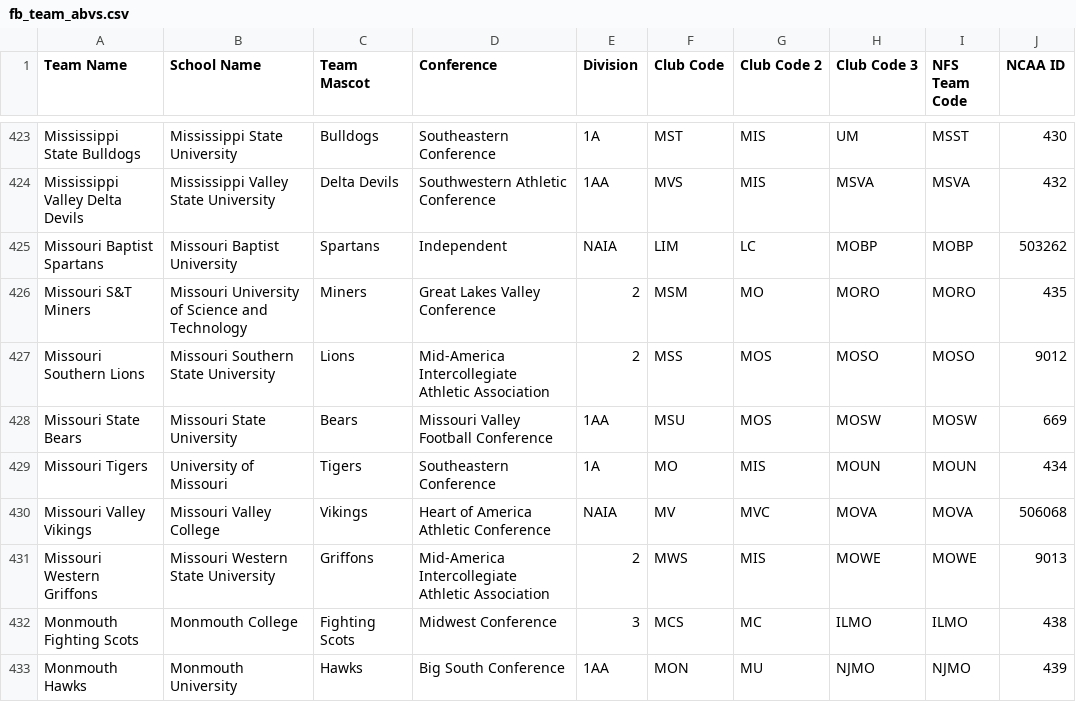
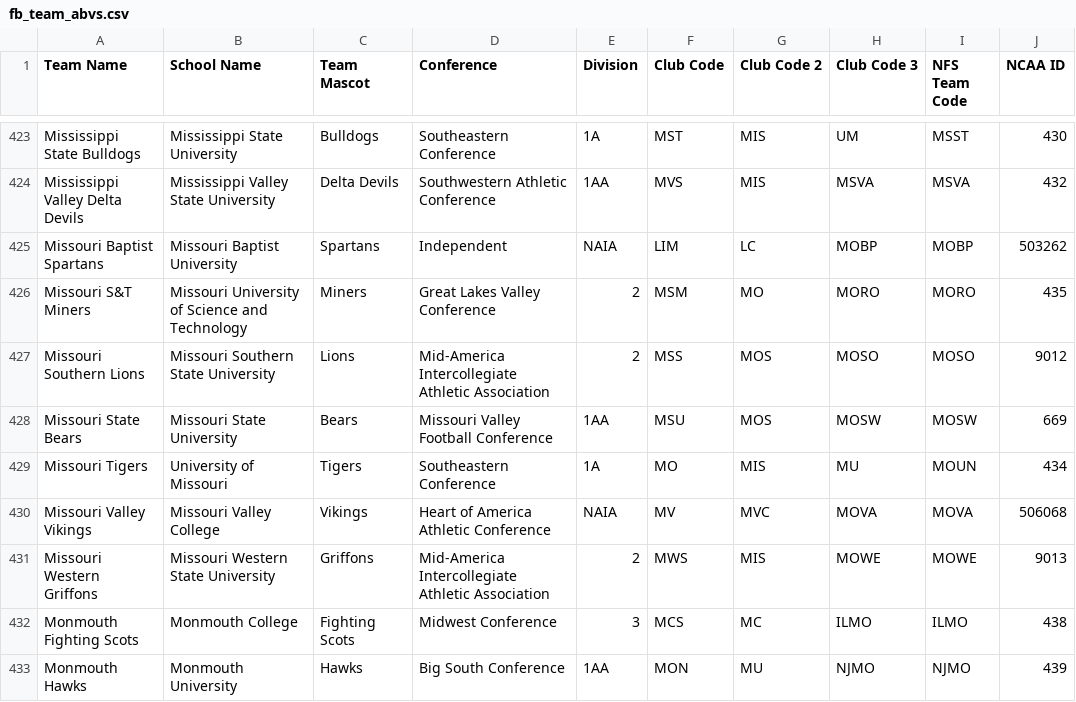
Before and after one commit to armstjc/ncaa_stats_py, a CSV file: fb_team_abvs.csv, drawn as a sheet; only a part is shown, gaps mark what is left out.

Commit message:
Updated team abreviations for the Missouri Tigers

```diff
--- a/fb_team_abvs.csv
+++ b/fb_team_abvs.csv
@@ -428,3 +428,3 @@ Missouri Southern Lions,Missouri Southern State University,Lions,Mid-America Int
 Missouri State Bears,Missouri State University,Bears,Missouri Valley Football Conference,1AA,MSU,MOS,MOSW,MOSW,669
-Missouri Tigers,University of Missouri,Tigers,Southeastern Conference,1A,MO,MIS,MOUN,MOUN,434
+Missouri Tigers,University of Missouri,Tigers,Southeastern Conference,1A,MO,MIS,MU,MOUN,434
 Missouri Valley Vikings,Missouri Valley College,Vikings,Heart of America Athletic Conference,NAIA,MV,MVC,MOVA,MOVA,506068
```
